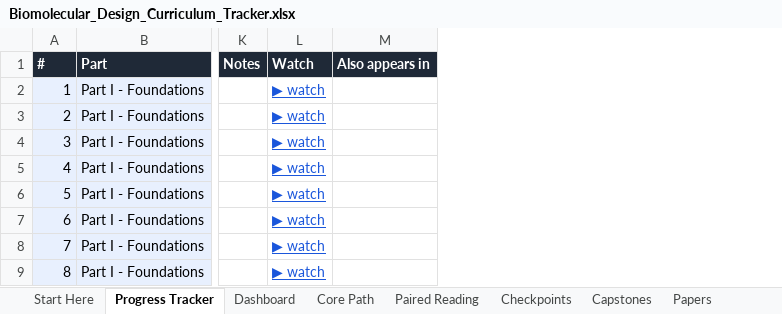
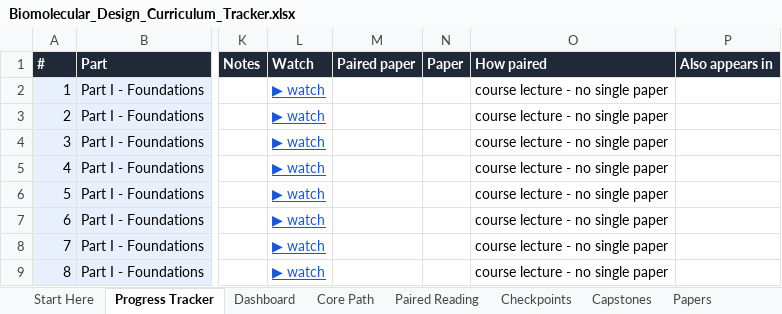
Before and after one commit to superchessmachine/Knowledge-Database, an Excel workbook: biomolecular-design-curriculum/Biomolecular_Design_Curriculum_Tracker.xlsx, sheet Progress Tracker, drawn as a sheet; only a part is shown, gaps mark what is left out; values as stored, in another font and other column widths than the file's, no borders; conditional formats not drawn; the diff names each change by its address in the sheet, - before the commit and + after, or states it on an @@ line.

Commit message:
Pair each tracked talk with the paper that identifies it
Add three columns to the tracker's Progress Tracker sheet: the citation, a
resolvable link (arXiv/DOI where present, Scholar search otherwise), and how
the pairing was made.

Pairings are made in priority order: a paper stated alongside the talk, a
citation naming the same method as the title, the curriculum's own
watch-then-read tables, then the section's reading. Course lectures with no
reading list stay blank rather than being given a paper they do not have.

Coverage: 95% Method Atlas, 96% performance engineering, 77% AI, 1% maths.

Also fixes a silent Dashboard bug where COUNTIF("Part I*") matched Parts II,
III and IV as well, reporting 2,678 videos for Part I instead of 241. Sets
fullCalcOnLoad so Excel and Sheets recalculate on open, since openpyxl writes
formulas without cached values. Arial throughout.

```diff
--- a/biomolecular-design-curriculum/Biomolecular_Design_Curriculum_Tracker.xlsx (sheet Progress Tracker)
+++ b/biomolecular-design-curriculum/Biomolecular_Design_Curriculum_Tracker.xlsx (sheet Progress Tracker)
+column M (Paired paper), empty
+column N (Paper), empty
+column O (How paired), rows 2-9: all course lecture - no single paper
```
Also changed, not shown: sheet Dashboard, sheet Start Here, 4 other files.
